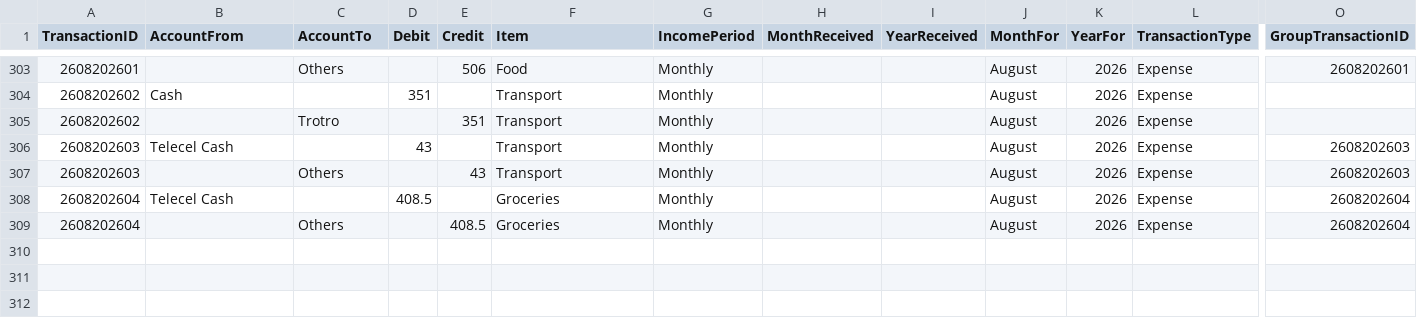
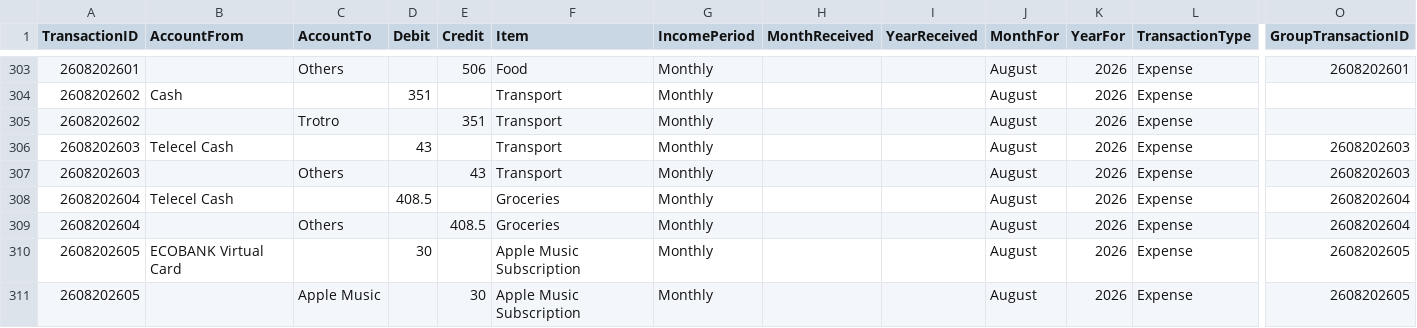
Before and after one commit to lolaaaaa1/lifeOS, a CSV file: data/transactions.csv, drawn as a sheet; only a part is shown, gaps mark what is left out; rows hold the shown columns only; the diff names each change by its address in the sheet, - before the commit and + after, or states it on an @@ line.

Commit message:
Add txn 2608202605

```diff
--- a/data/transactions.csv
+++ b/data/transactions.csv
+row 310: 2608202605 | ECOBANK Virtual Card |  | 30 |  | Apple Music Subscription | Monthly |  |  | August | 2026 | Expense | 2608202605
+row 311: 2608202605 |  | Apple Music |  | 30 | Apple Music Subscription | Monthly |  |  | August | 2026 | Expense | 2608202605
```
